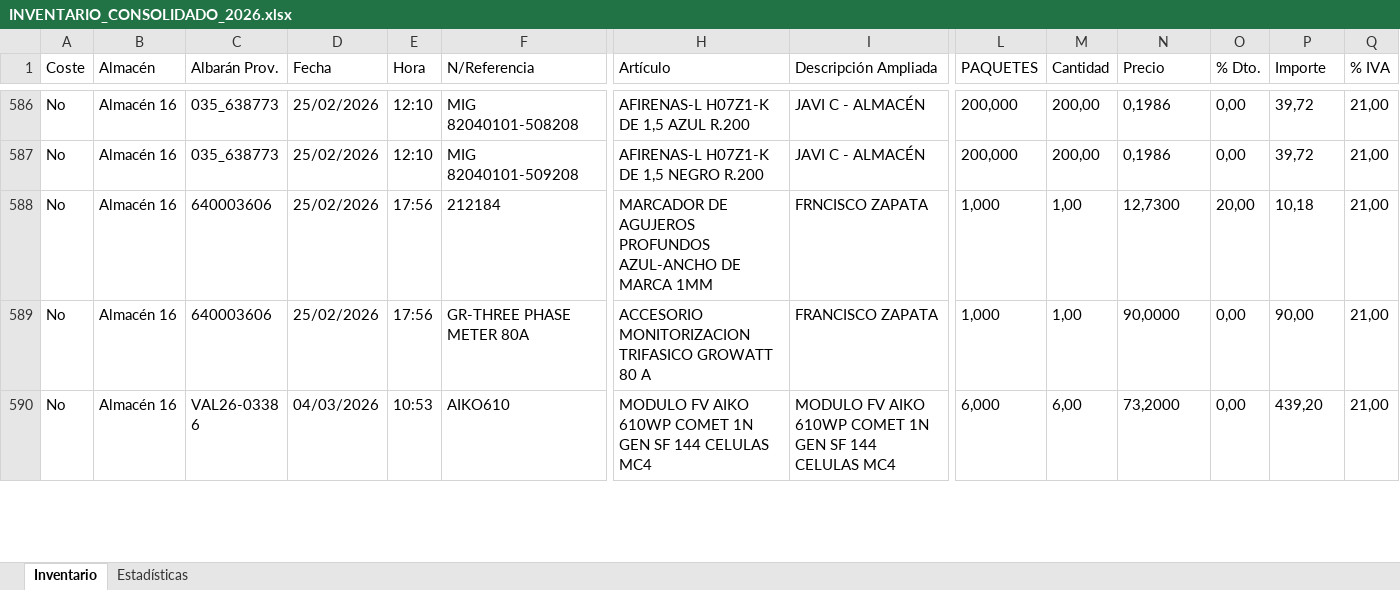
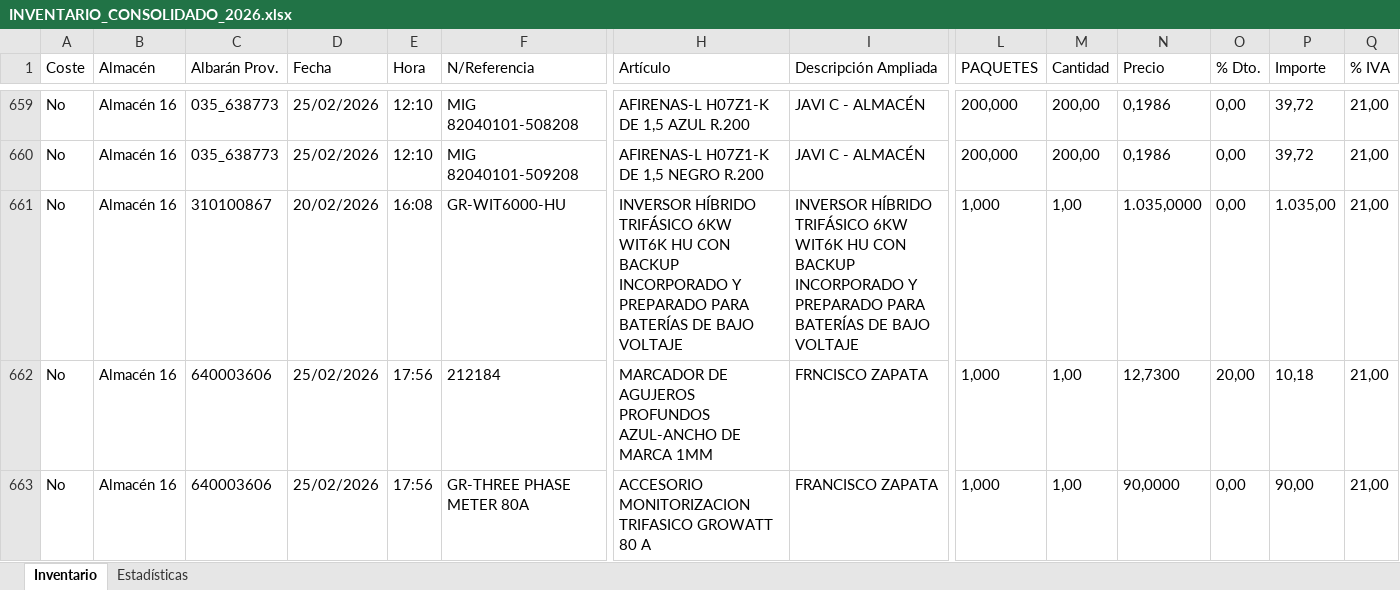
Before and after one commit to antonioescalzo/afc-renovables, an Excel workbook: costes_general/INVENTARIO_CONSOLIDADO_2026.xlsx, sheet Inventario, drawn as a sheet; only a part is shown, gaps mark what is left out; the shorter side is filled out with more unchanged rows; values as stored, in another font and other column widths than the file's, no borders; rows hold the shown columns only; the diff covers the shown part only; the diff names each change by its address in the sheet, - before the commit and + after, or states it on an @@ line.

```diff
--- a/costes_general/INVENTARIO_CONSOLIDADO_2026.xlsx (sheet Inventario)
+++ b/costes_general/INVENTARIO_CONSOLIDADO_2026.xlsx (sheet Inventario)
+row 661: No | Almacén 16 | 310100867 | 20/02/2026 | 16:08 | GR-WIT6000-HU | INVERSOR HÍBRIDO TRIFÁSICO 6KW WIT6K HU CON BACKUP INCORPORADO Y PREPARADO PARA BATERÍAS DE BAJO VOLTAJE | INVERSOR HÍBRIDO TRIFÁSICO 6KW WIT6K HU CON BACKUP INCORPORADO Y PREPARADO PARA BATERÍAS DE BAJO VOLTAJE | 1,000 | 1,00 | 1.035,0000 | 0,00 | 1.035,00 | 21,00
```
Also changed, not shown: 75 added rows elsewhere in this sheet, sheet Estadísticas, 1 other file.
